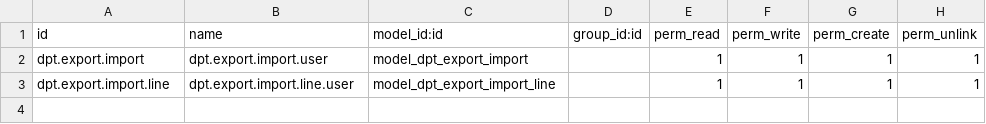
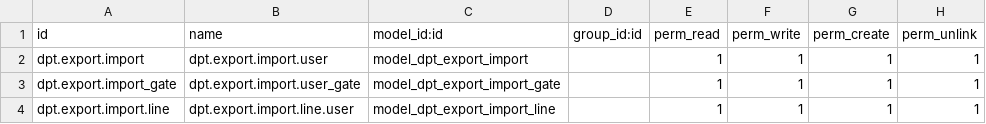
Before and after one commit to cuonglv176/Odoo-DPT, a CSV file: dpt_export_import/security/ir.model.access.csv, drawn as a sheet.

```diff
--- a/dpt_export_import/security/ir.model.access.csv
+++ b/dpt_export_import/security/ir.model.access.csv
@@ -2,2 +2,3 @@ id,name,model_id:id,group_id:id,perm_read,perm_write,perm_create,perm_unlink
 dpt.export.import,dpt.export.import.user,model_dpt_export_import,,1,1,1,1
+dpt.export.import_gate,dpt.export.import.user_gate,model_dpt_export_import_gate,,1,1,1,1
 dpt.export.import.line,dpt.export.import.line.user,model_dpt_export_import_line,,1,1,1,1
```
Also changed, not shown: 5 other files.
